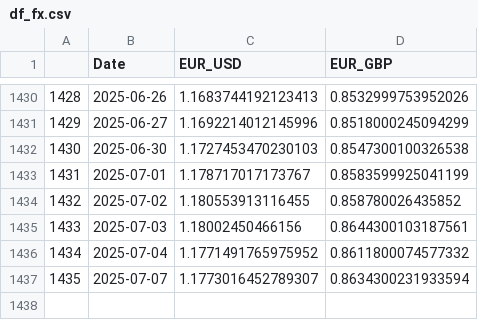
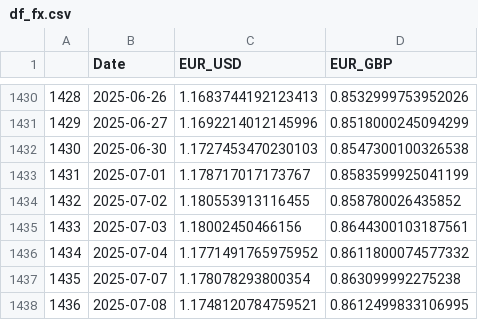
Before and after one commit to TRAVEL-GVM/Data, a CSV file: Data/Market Risk/df_fx.csv, drawn as a sheet; only a part is shown, gaps mark what is left out.

```diff
--- a/Data/Market Risk/df_fx.csv
+++ b/Data/Market Risk/df_fx.csv
@@ -1436,2 +1436,3 @@
 1434,2025-07-04,1.1771491765975952,0.8611800074577332
-1435,2025-07-07,1.1773016452789307,0.8634300231933594
+1435,2025-07-07,1.178078293800354,0.863099992275238
+1436,2025-07-08,1.1748120784759521,0.8612499833106995
```
Also changed, not shown: Data/Market Risk/df_greed_fear.csv, Data/Market Risk/df_hpi.csv, 1 other file.
